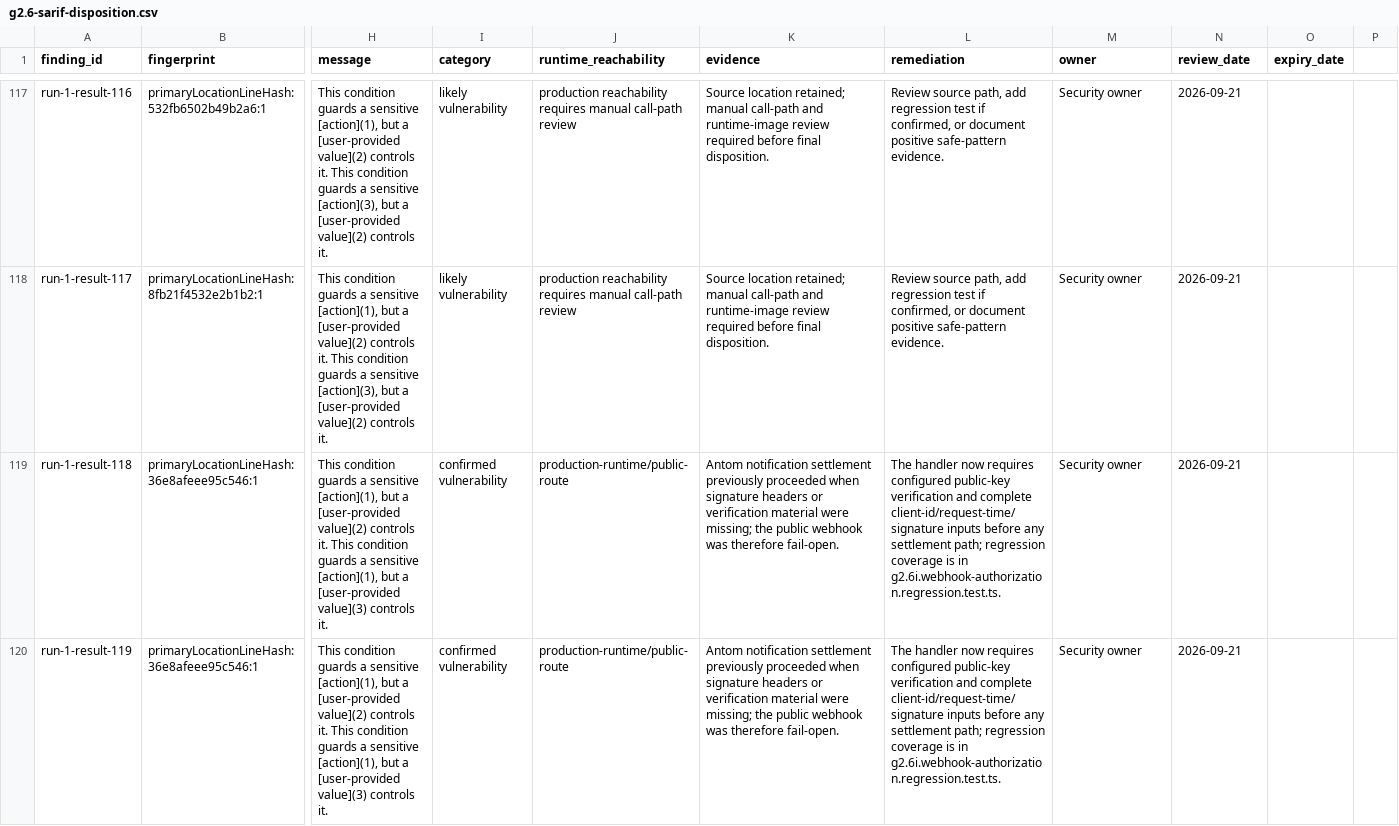
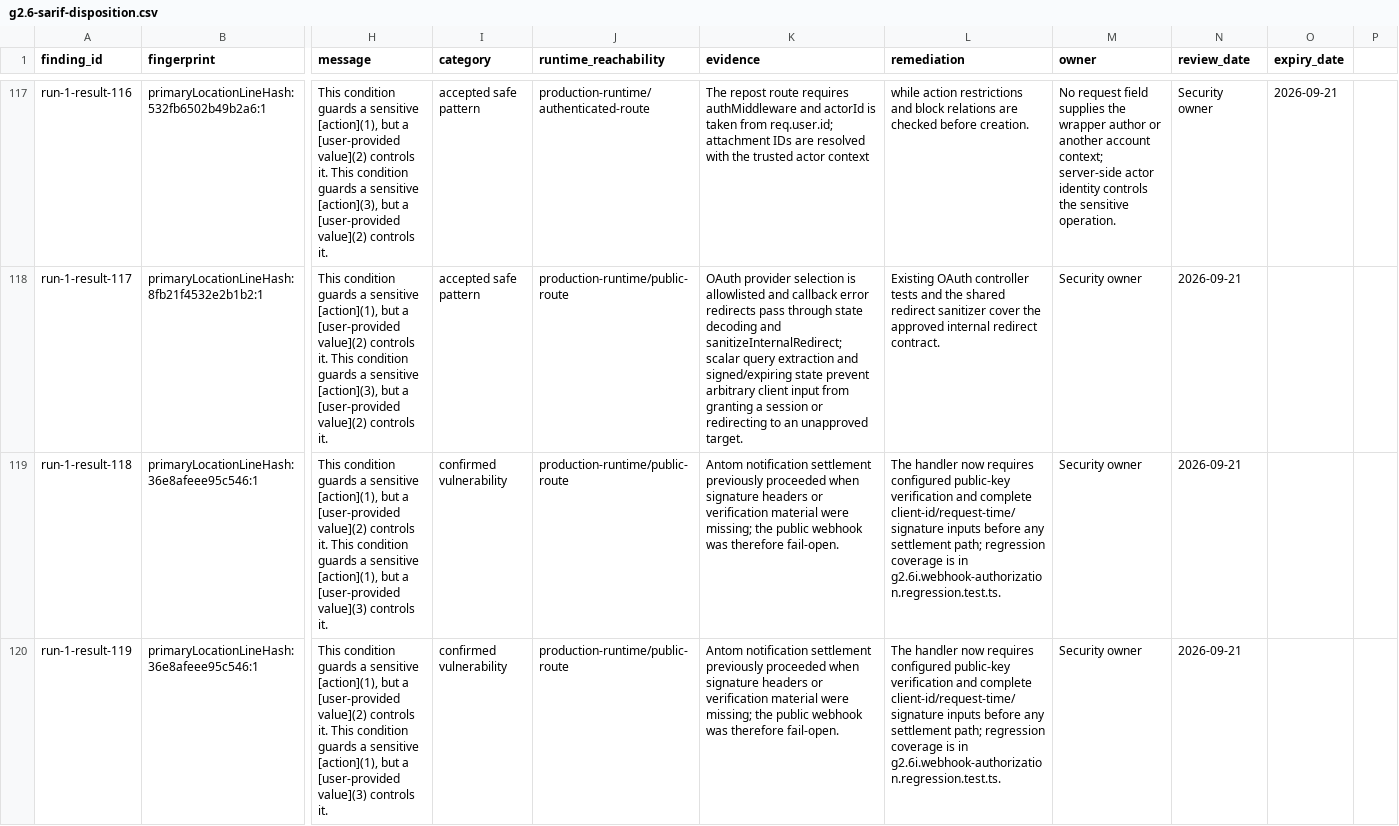
Before and after one commit to geezlesocial/scrolith, a CSV file: geezle-backend/docs/security/g2.6-sarif-disposition.csv, drawn as a sheet; only a part is shown, gaps mark what is left out; the diff covers the shown part only; the diff names each change by its address in the sheet, - before the commit and + after, or states it on an @@ line.

Commit message:
security: disposition reviewed authorization findings

```diff
--- a/geezle-backend/docs/security/g2.6-sarif-disposition.csv
+++ b/geezle-backend/docs/security/g2.6-sarif-disposition.csv
-I117:I118 (category): likely vulnerability
+I117:I118 (category): accepted safe pattern
-J117 (runtime_reachability): production reachability requires manual call-path review
+J117 (runtime_reachability): production-runtime/authenticated-route
-K117 (evidence): Source location retained; manual call-path and runtime-image review required before final disposition.
+K117 (evidence): The repost route requires authMiddleware and actorId is taken from req.user.id; attachment IDs are resolved with the trusted actor context
-L117 (remediation): Review source path, add regression test if confirmed, or document positive safe-pattern evidence.
+L117 (remediation): while action restrictions and block relations are checked before creation.
-M117 (owner): Security owner
+M117 (owner): No request field supplies the wrapper author or another account context; server-side actor identity controls the sensitive operation.
-N117 (review_date): 2026-09-21
+N117 (review_date): Security owner
-O117 (expiry_date): (empty)
+O117 (expiry_date): 2026-09-21
-J118 (runtime_reachability): production reachability requires manual call-path review
+J118 (runtime_reachability): production-runtime/public-route
-K118 (evidence): Source location retained; manual call-path and runtime-image review required before final disposition.
+K118 (evidence): OAuth provider selection is allowlisted and callback error redirects pass through state decoding and sanitizeInternalRedirect; scalar query extraction and signed/expiring state prevent arbitrary client input from granting a session or redirecting to an unapproved target.
-L118 (remediation): Review source path, add regression test if confirmed, or document positive safe-pattern evidence.
+L118 (remediation): Existing OAuth controller tests and the shared redirect sanitizer cover the approved internal redirect contract.
```
Also changed, not shown: 78 edited cells elsewhere in this file.
